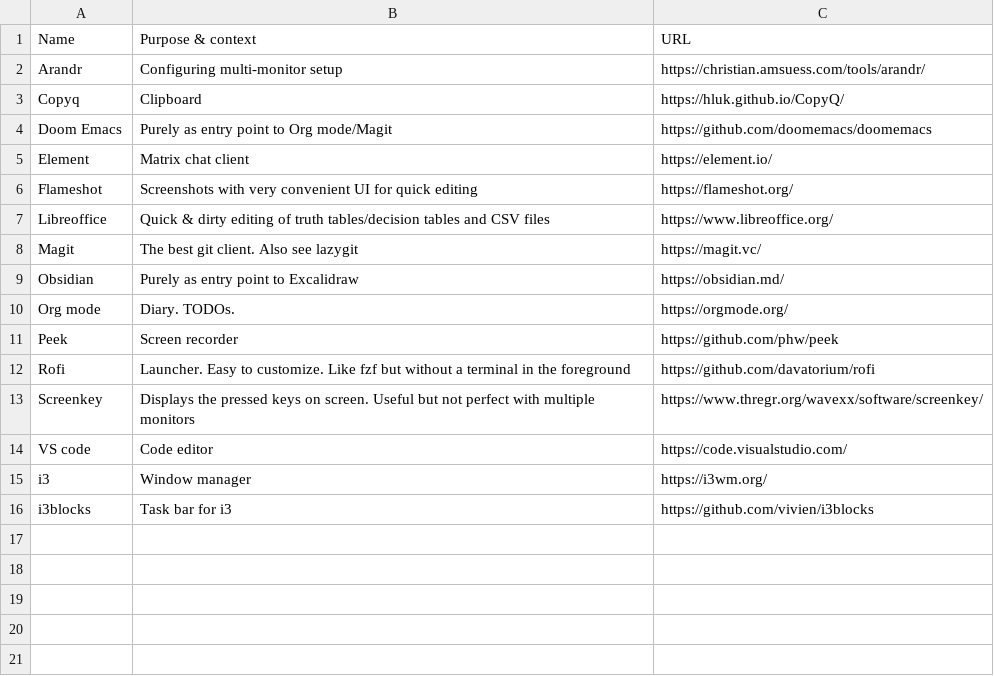
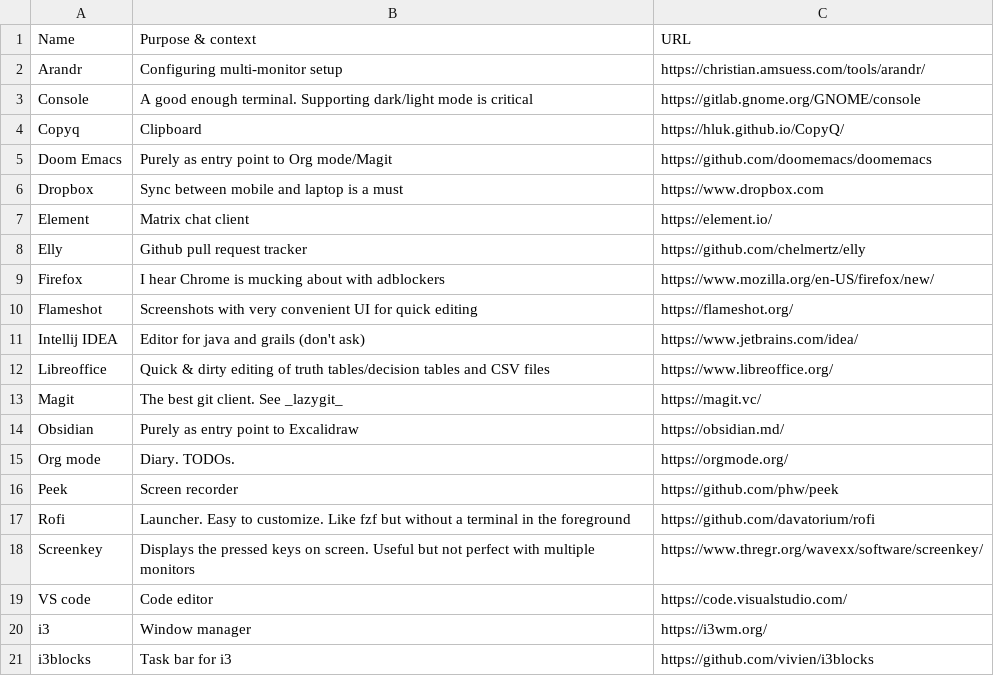
Before and after one commit to chelmertz/chelmertz.github.io, a CSV file: tables/usesthis_desktop_applications.csv, drawn as a sheet.

```diff
--- a/tables/usesthis_desktop_applications.csv
+++ b/tables/usesthis_desktop_applications.csv
@@ -2,8 +2,13 @@ Name,Purpose & context,URL
 Arandr,Configuring multi-monitor setup,https://christian.amsuess.com/tools/arandr/
+Console,A good enough terminal. Supporting dark/light mode is critical,https://gitlab.gnome.org/GNOME/console
 Copyq,Clipboard,https://hluk.github.io/CopyQ/
 Doom Emacs,Purely as entry point to Org mode/Magit,https://github.com/doomemacs/doomemacs
+Dropbox,Sync between mobile and laptop is a must,https://www.dropbox.com
 Element,Matrix chat client,https://element.io/
+Elly,Github pull request tracker,https://github.com/chelmertz/elly
+Firefox,I hear Chrome is mucking about with adblockers,https://www.mozilla.org/en-US/firefox/new/
 Flameshot,Screenshots with very convenient UI for quick editing,https://flameshot.org/
+Intellij IDEA,Editor for java and grails (don't ask),https://www.jetbrains.com/idea/
 Libreoffice,Quick & dirty editing of truth tables/decision tables and CSV files,https://www.libreoffice.org/
-Magit,The best git client. Also see lazygit,https://magit.vc/
+Magit,The best git client. See _lazygit_,https://magit.vc/
 Obsidian,Purely as entry point to Excalidraw,https://obsidian.md/
```
Also changed, not shown: tables/usesthis_cli_tui.csv, tables/usesthis_radar.csv, 2 other files.
